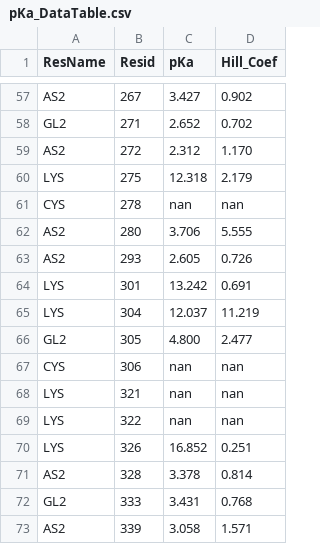
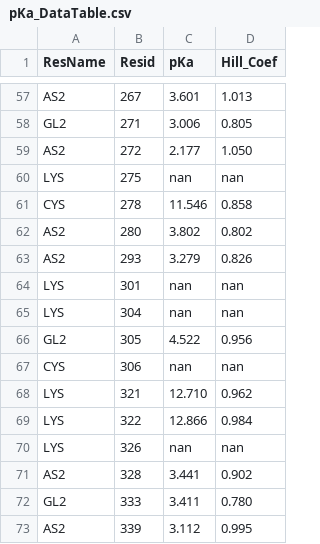
Before and after one commit to wesleymsmith/alk2_cphmd_titrate, a CSV file: continuousPh/md_steps/WT/titrate/pKa_DataTable.csv, drawn as a sheet; only a part is shown, gaps mark what is left out; the diff covers the shown part only; the diff names each change by its address in the sheet, - before the commit and + after, or states it on an @@ line.

```diff
--- a/continuousPh/md_steps/WT/titrate/pKa_DataTable.csv
+++ b/continuousPh/md_steps/WT/titrate/pKa_DataTable.csv
-C57 (pKa): 3.427
+C57 (pKa): 3.601
-D57 (Hill_Coef): 0.902
+D57 (Hill_Coef): 1.013
-C58 (pKa): 2.652
+C58 (pKa): 3.006
-D58 (Hill_Coef): 0.702
+D58 (Hill_Coef): 0.805
-C59 (pKa): 2.312
+C59 (pKa): 2.177
-D59 (Hill_Coef): 1.170
+D59 (Hill_Coef): 1.050
-C60 (pKa): 12.318
+C60 (pKa): nan
-D60 (Hill_Coef): 2.179
+D60 (Hill_Coef): nan
-C61 (pKa): nan
+C61 (pKa): 11.546
-D61 (Hill_Coef): nan
+D61 (Hill_Coef): 0.858
-C62 (pKa): 3.706
+C62 (pKa): 3.802
-D62 (Hill_Coef): 5.555
+D62 (Hill_Coef): 0.802
-C63 (pKa): 2.605
+C63 (pKa): 3.279
-D63 (Hill_Coef): 0.726
+D63 (Hill_Coef): 0.826
-C64 (pKa): 13.242
+C64 (pKa): nan
-D64 (Hill_Coef): 0.691
+D64 (Hill_Coef): nan
-C65 (pKa): 12.037
+C65 (pKa): nan
-D65 (Hill_Coef): 11.219
+D65 (Hill_Coef): nan
-C66 (pKa): 4.800
+C66 (pKa): 4.522
-D66 (Hill_Coef): 2.477
+D66 (Hill_Coef): 0.956
-C68 (pKa): nan
+C68 (pKa): 12.710
-D68 (Hill_Coef): nan
+D68 (Hill_Coef): 0.962
-C69 (pKa): nan
+C69 (pKa): 12.866
-D69 (Hill_Coef): nan
+D69 (Hill_Coef): 0.984
-C70 (pKa): 16.852
+C70 (pKa): nan
-D70 (Hill_Coef): 0.251
+D70 (Hill_Coef): nan
-C71 (pKa): 3.378
+C71 (pKa): 3.441
-D71 (Hill_Coef): 0.814
+D71 (Hill_Coef): 0.902
-C72 (pKa): 3.431
+C72 (pKa): 3.411
-D72 (Hill_Coef): 0.768
+D72 (Hill_Coef): 0.780
-C73 (pKa): 3.058
+C73 (pKa): 3.112
-D73 (Hill_Coef): 1.571
+D73 (Hill_Coef): 0.995
```
Also changed, not shown: 124 edited cells elsewhere in this file, 1 other file.
